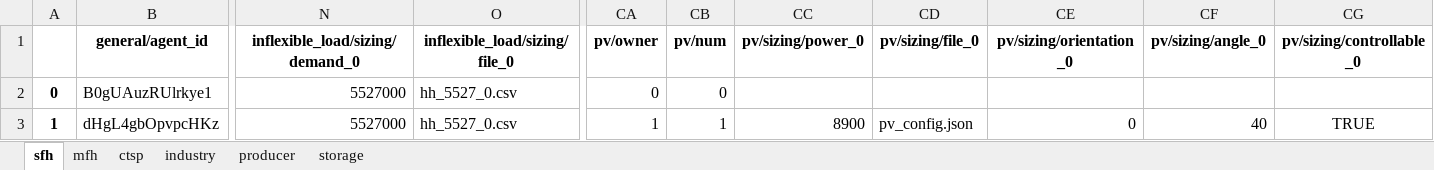
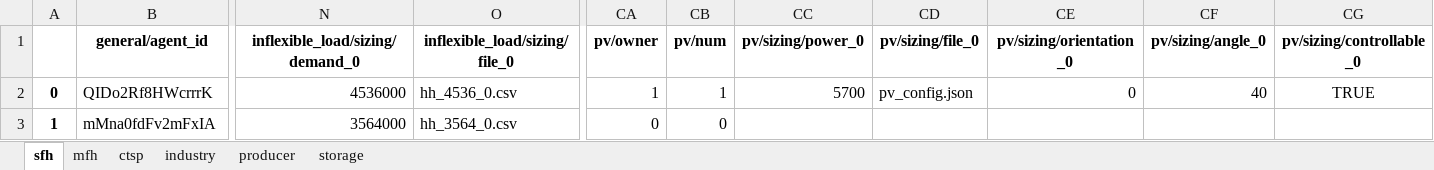
Before and after one commit to lab992/HAMLET_test, an Excel workbook: 02 - config/example_single_market/agents.xlsx, sheet sfh, drawn as a sheet; only a part is shown, gaps mark what is left out; values as stored, in another font and other column widths than the file's, no borders; the diff covers the shown part only; the diff names each change by its address in the sheet, - before the commit and + after, or states it on an @@ line.

```diff
--- a/02 - config/example_single_market/agents.xlsx (sheet sfh)
+++ b/02 - config/example_single_market/agents.xlsx (sheet sfh)
-B2 (general/agent_id): B0gUAuzRUlrkye1
+B2 (general/agent_id): QIDo2Rf8HWcrrrK
-N2 (inflexible_load/sizing/demand_0): 5527000
+N2 (inflexible_load/sizing/demand_0): 4536000
-O2 (inflexible_load/sizing/file_0): hh_5527_0.csv
+O2 (inflexible_load/sizing/file_0): hh_4536_0.csv
-CA2 (pv/owner): 0
+CA2 (pv/owner): 1
-CB2 (pv/num): 0
+CB2 (pv/num): 1
-CC2 (pv/sizing/power_0): (empty)
+CC2 (pv/sizing/power_0): 5700
-CD2 (pv/sizing/file_0): (empty)
+CD2 (pv/sizing/file_0): pv_config.json
-CE2 (pv/sizing/orientation_0): (empty)
+CE2 (pv/sizing/orientation_0): 0
-CF2 (pv/sizing/angle_0): (empty)
+CF2 (pv/sizing/angle_0): 40
-CG2 (pv/sizing/controllable_0): (empty)
+CG2 (pv/sizing/controllable_0): TRUE
-B3 (general/agent_id): dHgL4gbOpvpcHKz
+B3 (general/agent_id): mMna0fdFv2mFxIA
-N3 (inflexible_load/sizing/demand_0): 5527000
+N3 (inflexible_load/sizing/demand_0): 3564000
-O3 (inflexible_load/sizing/file_0): hh_5527_0.csv
+O3 (inflexible_load/sizing/file_0): hh_3564_0.csv
-CA3 (pv/owner): 1
+CA3 (pv/owner): 0
-CB3 (pv/num): 1
+CB3 (pv/num): 0
-CC3 (pv/sizing/power_0): 8900
+CC3 (pv/sizing/power_0): (empty)
-CD3 (pv/sizing/file_0): pv_config.json
+CD3 (pv/sizing/file_0): (empty)
-CE3 (pv/sizing/orientation_0): 0
+CE3 (pv/sizing/orientation_0): (empty)
-CF3 (pv/sizing/angle_0): 40
+CF3 (pv/sizing/angle_0): (empty)
-CG3 (pv/sizing/controllable_0): TRUE
+CG3 (pv/sizing/controllable_0): (empty)
```
Also changed, not shown: 245 edited cells elsewhere in this sheet, sheet producer, 9 other files.
